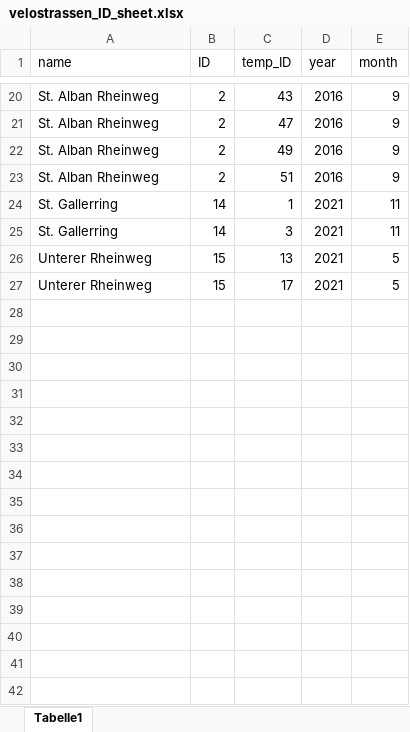
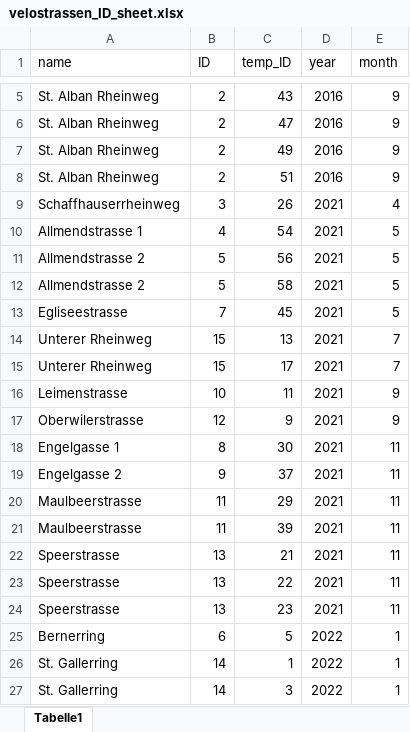
Before and after one commit to MichaelReichmuth/Kerstin_Michael, an Excel workbook: Test_M/velostrassen_ID_sheet.xlsx, sheet Tabelle1, drawn as a sheet; only a part is shown, gaps mark what is left out; values as stored, in another font and other column widths than the file's, no borders; removed rows and columns are numbered as before the commit, all else as after; the diff covers the shown part only; the diff names each change by its address in the sheet, - before the commit and + after, or states it on an @@ line.

```diff
--- a/Test_M/velostrassen_ID_sheet.xlsx (sheet Tabelle1)
+++ b/Test_M/velostrassen_ID_sheet.xlsx (sheet Tabelle1)
-row 24: St. Gallerring | 14 | 1 | 2021 | 11
-row 25: St. Gallerring | 14 | 3 | 2021 | 11
@@ row 14 moved to row 9: Schaffhauserrheinweg @@
+row 10: Allmendstrasse 1 | 4 | 54 | 2021 | 5
+row 11: Allmendstrasse 2 | 5 | 56 | 2021 | 5
+row 12: Allmendstrasse 2 | 5 | 58 | 2021 | 5
+row 13: Egliseestrasse | 7 | 45 | 2021 | 5
-E14:E15 (month): 5
+E14:E15 (month): 7
+row 16: Leimenstrasse | 10 | 11 | 2021 | 9
+row 17: Oberwilerstrasse | 12 | 9 | 2021 | 9
@@ row 7 moved to row 18: Engelgasse 1 @@
@@ row 8 moved to row 19: Engelgasse 2 @@
+row 20: Maulbeerstrasse | 11 | 29 | 2021 | 11
+row 21: Maulbeerstrasse | 11 | 39 | 2021 | 11
+row 22: Speerstrasse | 13 | 21 | 2021 | 11
+row 23: Speerstrasse | 13 | 22 | 2021 | 11
+row 24: Speerstrasse | 13 | 23 | 2021 | 11
+row 25: Bernerring | 6 | 5 | 2022 | 1
+row 26: St. Gallerring | 14 | 1 | 2022 | 1
+row 27: St. Gallerring | 14 | 3 | 2022 | 1
```
Also changed, not shown: 12 removed rows elsewhere in this sheet, 20 other files.
